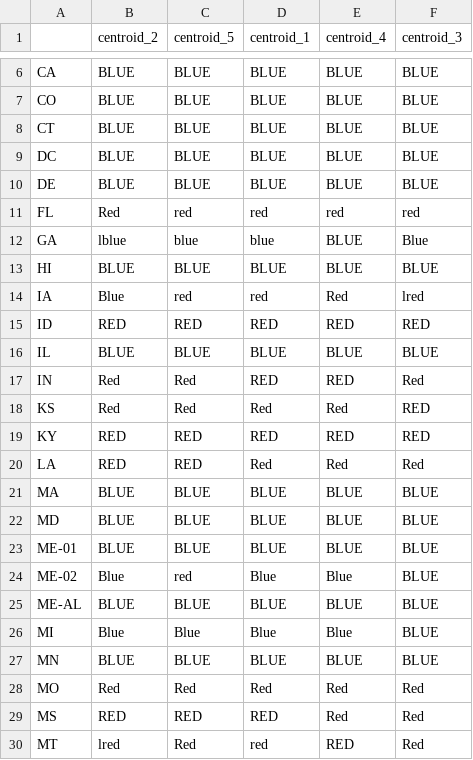
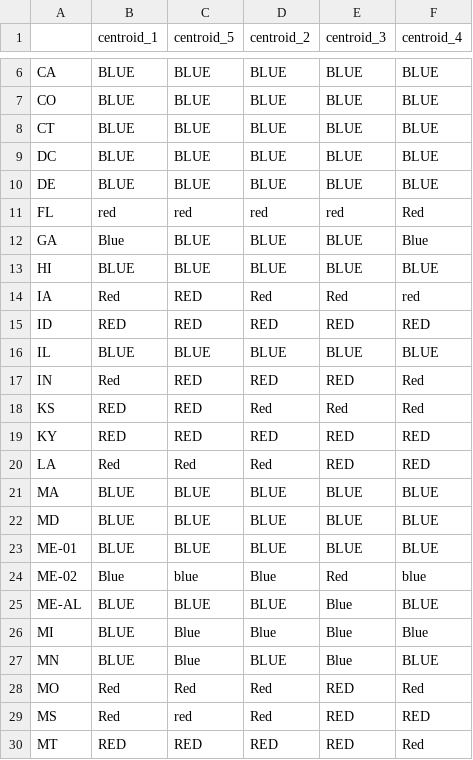
Before and after one commit to eigentaylor/historical-PVI, a CSV file: energy_predict/2032/2032_colors_by_centroid.csv, drawn as a sheet; only a part is shown, gaps mark what is left out; the diff covers the shown part only.

```diff
--- a/energy_predict/2032/2032_colors_by_centroid.csv
+++ b/energy_predict/2032/2032_colors_by_centroid.csv
@@ -1 +1 @@
-,centroid_2,centroid_5,centroid_1,centroid_4,centroid_3
+,centroid_1,centroid_5,centroid_2,centroid_3,centroid_4
@@ -10,12 +10,12 @@ DC,BLUE,BLUE,BLUE,BLUE,BLUE
 DE,BLUE,BLUE,BLUE,BLUE,BLUE
-FL,Red,red,red,red,red
-GA,lblue,blue,blue,BLUE,Blue
+FL,red,red,red,red,Red
+GA,Blue,BLUE,BLUE,BLUE,Blue
 HI,BLUE,BLUE,BLUE,BLUE,BLUE
-IA,Blue,red,red,Red,lred
+IA,Red,RED,Red,Red,red
 ID,RED,RED,RED,RED,RED
 IL,BLUE,BLUE,BLUE,BLUE,BLUE
-IN,Red,Red,RED,RED,Red
-KS,Red,Red,Red,Red,RED
+IN,Red,RED,RED,RED,Red
+KS,RED,RED,Red,Red,Red
 KY,RED,RED,RED,RED,RED
-LA,RED,RED,Red,Red,Red
+LA,Red,Red,Red,RED,RED
 MA,BLUE,BLUE,BLUE,BLUE,BLUE
@@ -23,8 +23,8 @@ MD,BLUE,BLUE,BLUE,BLUE,BLUE
 ME-01,BLUE,BLUE,BLUE,BLUE,BLUE
-ME-02,Blue,red,Blue,Blue,BLUE
-ME-AL,BLUE,BLUE,BLUE,BLUE,BLUE
-MI,Blue,Blue,Blue,Blue,BLUE
-MN,BLUE,BLUE,BLUE,BLUE,BLUE
-MO,Red,Red,Red,Red,Red
-MS,RED,RED,RED,Red,Red
-MT,lred,Red,red,RED,Red
+ME-02,Blue,blue,Blue,Red,blue
+ME-AL,BLUE,BLUE,BLUE,Blue,BLUE
+MI,BLUE,Blue,Blue,Blue,Blue
+MN,BLUE,Blue,BLUE,Blue,BLUE
+MO,Red,Red,Red,RED,Red
+MS,Red,red,Red,RED,RED
+MT,RED,RED,RED,RED,Red
```
Also changed, not shown: 56 edited cells elsewhere in this file, energy_predict/2028/2028_centroid_1.csv, energy_predict/2028/2028_color_changes_only.csv, 40 other files.
